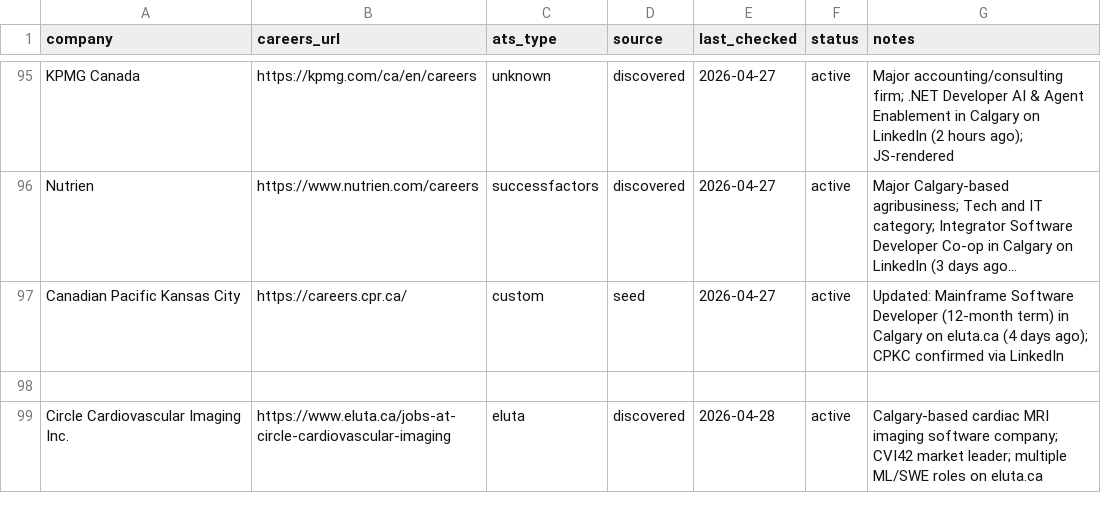
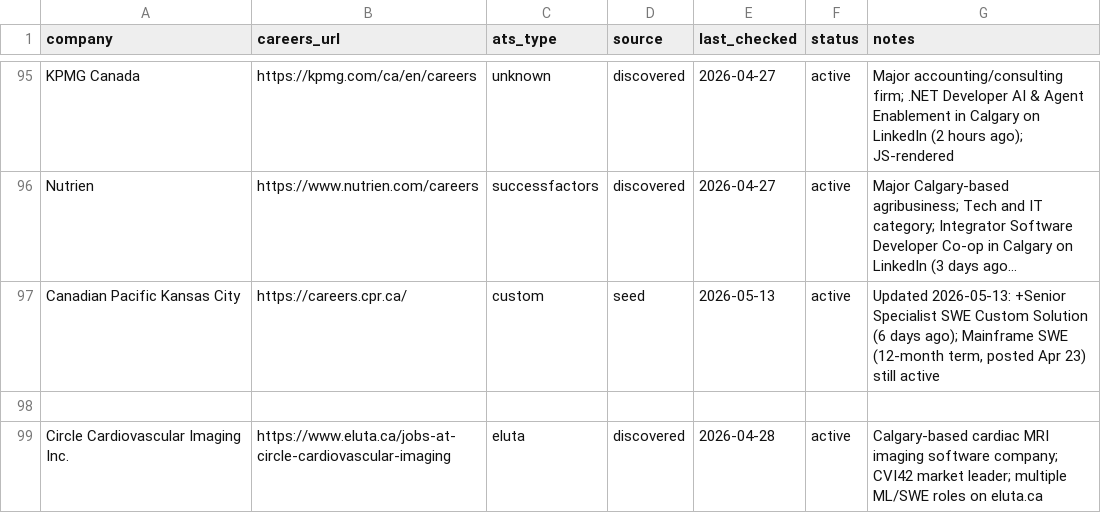
Before and after one commit to opsclawd/career-targets, a CSV file: careers/careers_registry.csv, drawn as a sheet; only a part is shown, gaps mark what is left out; long unchanged cells end in …; the diff names each change by its address in the sheet, - before the commit and + after, or states it on an @@ line.

```diff
--- a/careers/careers_registry.csv
+++ b/careers/careers_registry.csv
-E97 (last_checked): 2026-04-27
+E97 (last_checked): 2026-05-13
-G97 (notes): Updated: Mainframe Software Developer (12-month term) in Calgary on eluta.ca (4 days ago); CPKC confirmed via LinkedIn
+G97 (notes): Updated 2026-05-13: +Senior Specialist SWE Custom Solution (6 days ago); Mainframe SWE (12-month term, posted Apr 23) still active
```
Also changed, not shown: careers/jobs_registry.csv, 1 other file.
